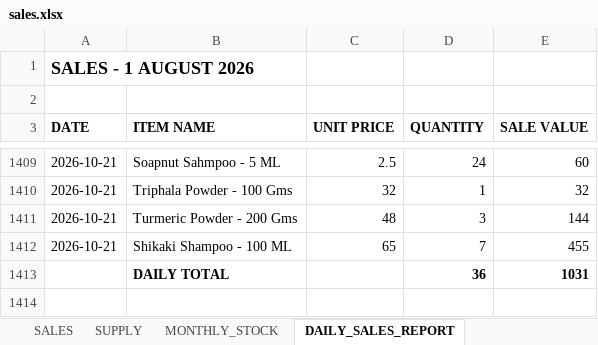
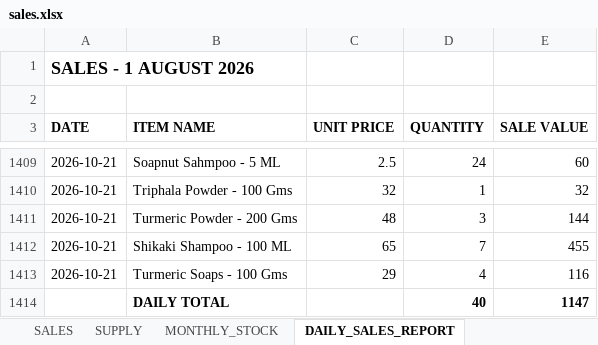
Before and after one commit to suryasai693-lang/daily_sales_website, an Excel workbook: data/sales.xlsx, sheet DAILY_SALES_REPORT, drawn as a sheet; only a part is shown, gaps mark what is left out; values as stored, in another font and other column widths than the file's, no borders; removed rows and columns are numbered as before the commit, all else as after; the diff names each change by its address in the sheet, - before the commit and + after, or states it on an @@ line.

Commit message:
Update sales.xlsx from DailyStock

```diff
--- a/data/sales.xlsx (sheet DAILY_SALES_REPORT)
+++ b/data/sales.xlsx (sheet DAILY_SALES_REPORT)
-row 1413:  | DAILY TOTAL |  | 36 | 1031
+row 1413: 2026-10-21 | Turmeric Soaps - 100 Gms | 29 | 4 | 116
+row 1414:  | DAILY TOTAL |  | 40 | 1147
```
Also changed, not shown: sheet SALES, sheet MONTHLY_STOCK.
